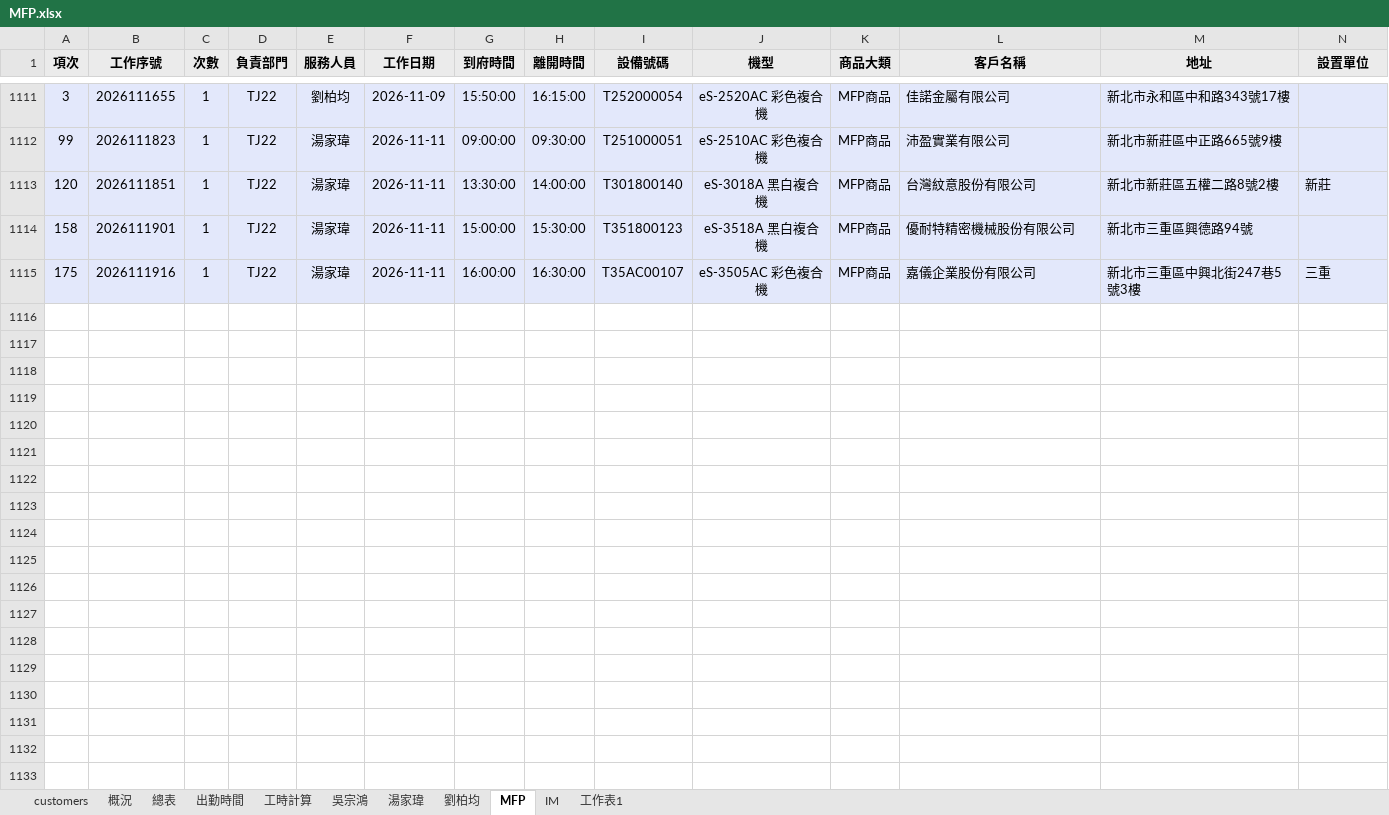
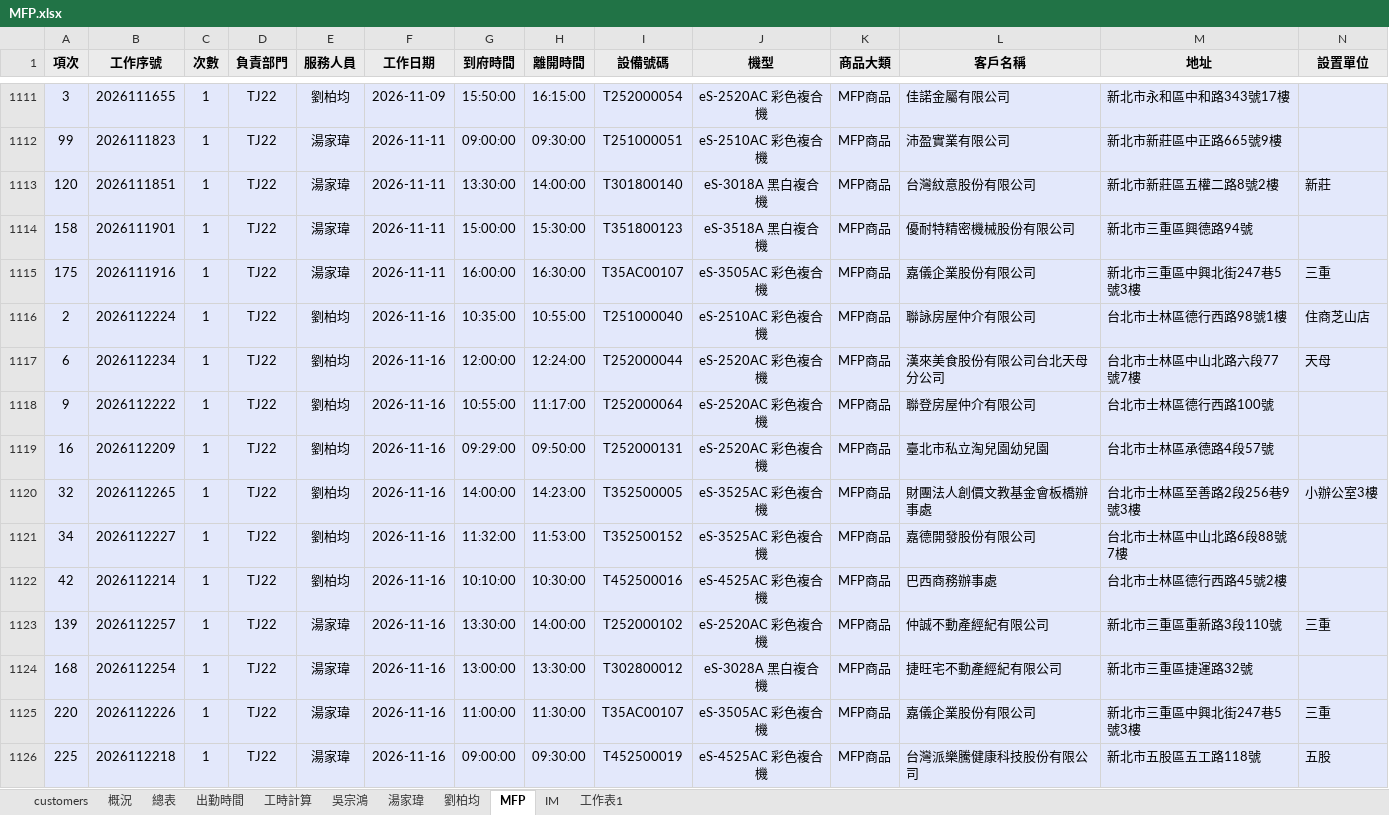
Before and after one commit to Yang-0419-di/FW_2, an Excel workbook: MFP/MFP.xlsx, sheet MFP, drawn as a sheet; only a part is shown, gaps mark what is left out; values as stored, in another font and other column widths than the file's, no borders; rows hold the shown columns only; the diff names each change by its address in the sheet, - before the commit and + after, or states it on an @@ line.

```diff
--- a/MFP/MFP.xlsx (sheet MFP)
+++ b/MFP/MFP.xlsx (sheet MFP)
+row 1116: 2 | 2026112224 | 1 | TJ22 | 劉柏均 | 2026-11-16 | 10:35:00 | 10:55:00 | T251000040 | eS-2510AC 彩色複合機 | MFP商品 | 聯詠房屋仲介有限公司 | 台北市士林區德行西路98號1樓 | 住商芝山店
+row 1117: 6 | 2026112234 | 1 | TJ22 | 劉柏均 | 2026-11-16 | 12:00:00 | 12:24:00 | T252000044 | eS-2520AC 彩色複合機 | MFP商品 | 漢來美食股份有限公司台北天母分公司 | 台北市士林區中山北路六段77號7樓 | 天母
+row 1118: 9 | 2026112222 | 1 | TJ22 | 劉柏均 | 2026-11-16 | 10:55:00 | 11:17:00 | T252000064 | eS-2520AC 彩色複合機 | MFP商品 | 聯登房屋仲介有限公司 | 台北市士林區德行西路100號
+row 1119: 16 | 2026112209 | 1 | TJ22 | 劉柏均 | 2026-11-16 | 09:29:00 | 09:50:00 | T252000131 | eS-2520AC 彩色複合機 | MFP商品 | 臺北市私立淘兒園幼兒園 | 台北市士林區承德路4段57號
+row 1120: 32 | 2026112265 | 1 | TJ22 | 劉柏均 | 2026-11-16 | 14:00:00 | 14:23:00 | T352500005 | eS-3525AC 彩色複合機 | MFP商品 | 財團法人創價文教基金會板橋辦事處 | 台北市士林區至善路2段256巷9號3樓 | 小辦公室3樓
+row 1121: 34 | 2026112227 | 1 | TJ22 | 劉柏均 | 2026-11-16 | 11:32:00 | 11:53:00 | T352500152 | eS-3525AC 彩色複合機 | MFP商品 | 嘉德開發股份有限公司 | 台北市士林區中山北路6段88號7樓
+row 1122: 42 | 2026112214 | 1 | TJ22 | 劉柏均 | 2026-11-16 | 10:10:00 | 10:30:00 | T452500016 | eS-4525AC 彩色複合機 | MFP商品 | 巴西商務辦事處 | 台北市士林區德行西路45號2樓
+row 1123: 139 | 2026112257 | 1 | TJ22 | 湯家瑋 | 2026-11-16 | 13:30:00 | 14:00:00 | T252000102 | eS-2520AC 彩色複合機 | MFP商品 | 仲誠不動產經紀有限公司 | 新北市三重區重新路3段110號 | 三重
+row 1124: 168 | 2026112254 | 1 | TJ22 | 湯家瑋 | 2026-11-16 | 13:00:00 | 13:30:00 | T302800012 | eS-3028A 黑白複合機 | MFP商品 | 捷旺宅不動產經紀有限公司 | 新北市三重區捷運路32號
+row 1125: 220 | 2026112226 | 1 | TJ22 | 湯家瑋 | 2026-11-16 | 11:00:00 | 11:30:00 | T35AC00107 | eS-3505AC 彩色複合機 | MFP商品 | 嘉儀企業股份有限公司 | 新北市三重區中興北街247巷5號3樓 | 三重
+row 1126: 225 | 2026112218 | 1 | TJ22 | 湯家瑋 | 2026-11-16 | 09:00:00 | 09:30:00 | T452500019 | eS-4525AC 彩色複合機 | MFP商品 | 台灣派樂騰健康科技股份有限公司 | 新北市五股區五工路118號 | 五股
```
Also changed, not shown: sheet IM, sheet 出勤時間, sheet 工時計算, hidden cells, charts or pictures, IM/202611_HL_Maintain_Report.xlsx, IM/202611_Service_Count_Report.xlsx, 5 other files.
